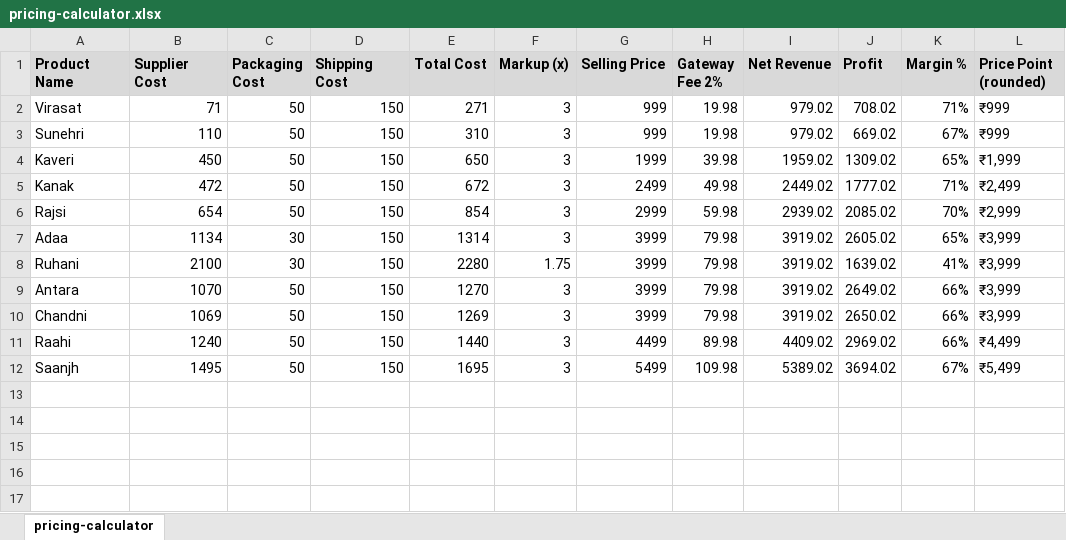
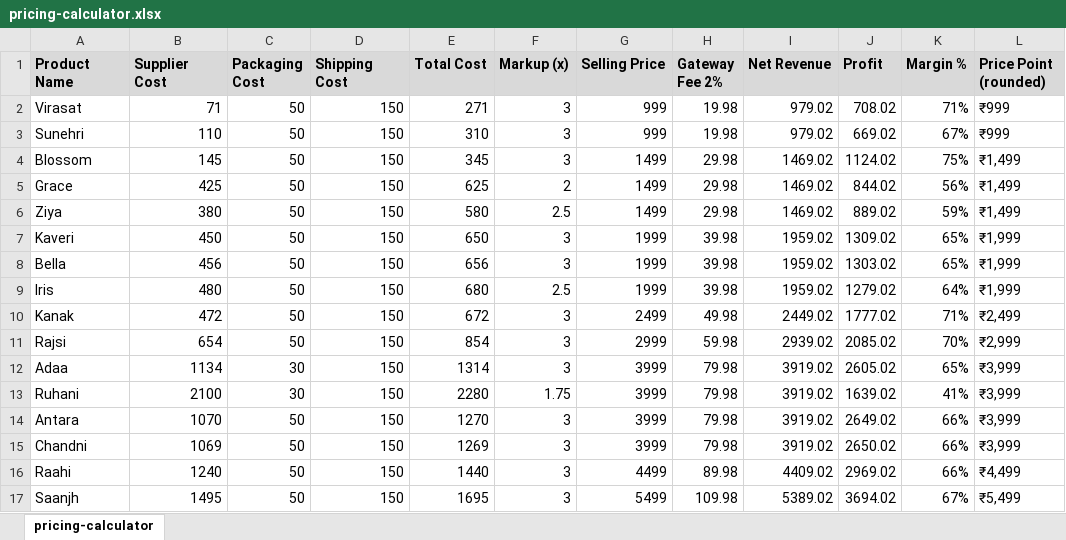
Before and after one commit to da2793/jewels-by-geetika, an Excel workbook: business/pricing-calculator.xlsx, sheet pricing-calculator, drawn as a sheet; values as stored, in another font and other column widths than the file's, no borders; the diff names each change by its address in the sheet, - before the commit and + after, or states it on an @@ line.

```diff
--- a/business/pricing-calculator.xlsx (sheet pricing-calculator)
+++ b/business/pricing-calculator.xlsx (sheet pricing-calculator)
+row 4: Blossom | 145 | 50 | 150 | 345 | 3 | 1499 | 29.98 | 1469.02 | 1124.02 | 75% | ₹1,499
+row 5: Grace | 425 | 50 | 150 | 625 | 2 | 1499 | 29.98 | 1469.02 | 844.02 | 56% | ₹1,499
+row 6: Ziya | 380 | 50 | 150 | 580 | 2.5 | 1499 | 29.98 | 1469.02 | 889.02 | 59% | ₹1,499
+row 8: Bella | 456 | 50 | 150 | 656 | 3 | 1999 | 39.98 | 1959.02 | 1303.02 | 65% | ₹1,999
+row 9: Iris | 480 | 50 | 150 | 680 | 2.5 | 1999 | 39.98 | 1959.02 | 1279.02 | 64% | ₹1,999
```
Also changed, not shown: formulas that keep their value, business/inventory-ledger.xlsx, 30 other files.
